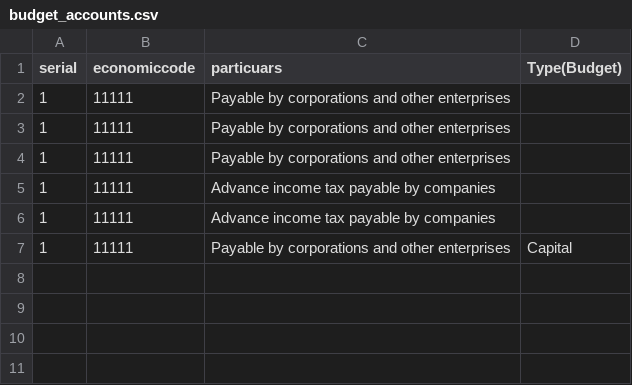
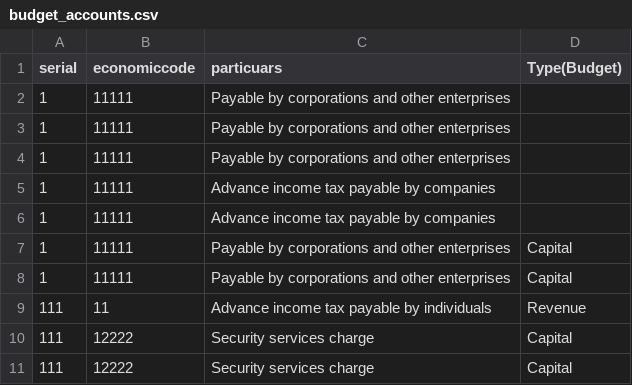
Before and after one commit to ANIKFRCBD/IPSAISL5, a CSV file: IPSAISL5/DATASOURCE/budget_accounts.csv, drawn as a sheet; the diff names each change by its address in the sheet, - before the commit and + after, or states it on an @@ line.

```diff
--- a/IPSAISL5/DATASOURCE/budget_accounts.csv
+++ b/IPSAISL5/DATASOURCE/budget_accounts.csv
+row 8: 1 | 11111 | Payable by corporations and other enterprises | Capital
+row 9: 111 | 11 | Advance income tax payable by individuals | Revenue
+row 10: 111 | 12222 | Security services charge | Capital
+row 11: 111 | 12222 | Security services charge | Capital
```
Also changed, not shown: 1 other file.
